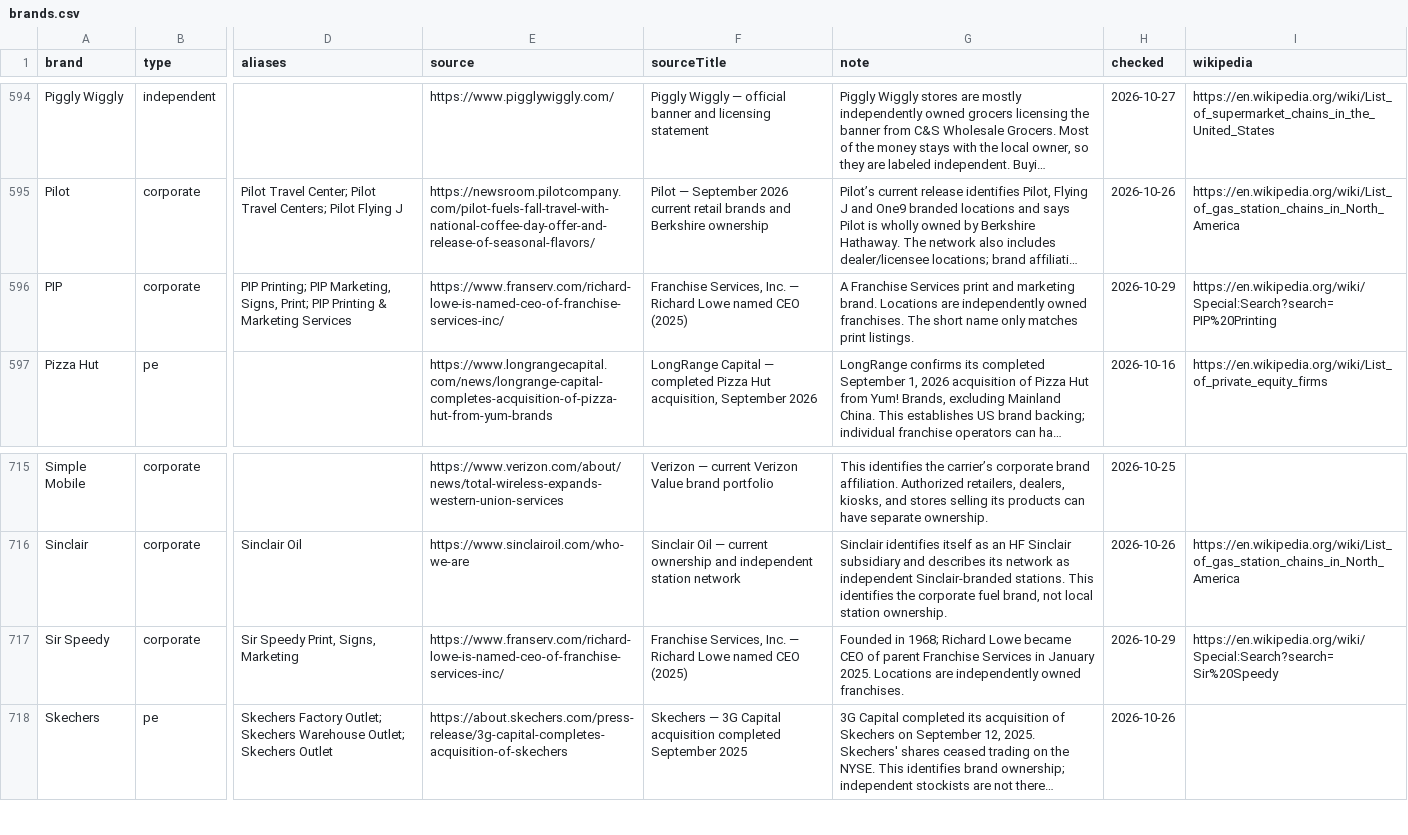
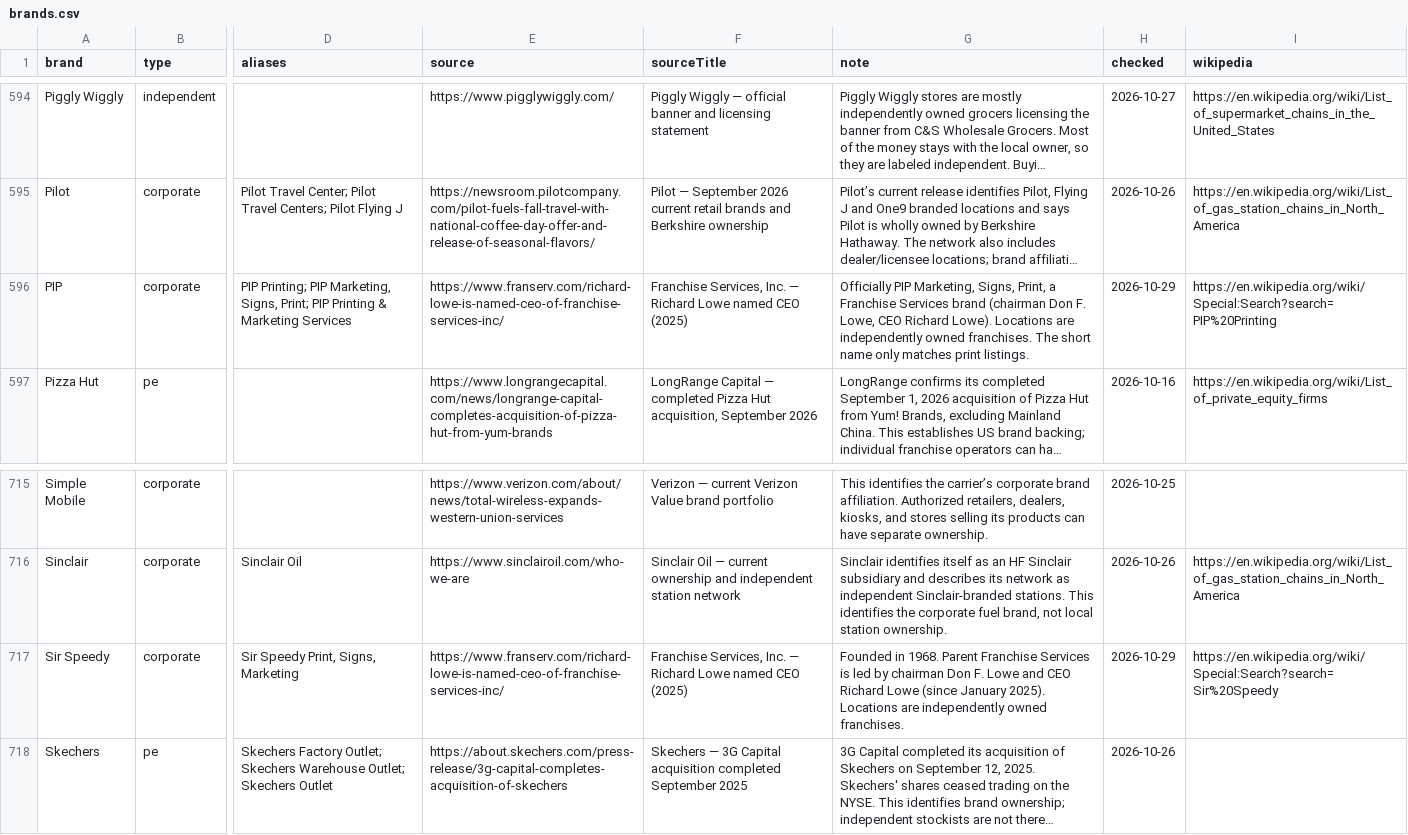
Before and after one commit to Yitz42/Local_Lens, a CSV file: public/brands.csv, drawn as a sheet; only a part is shown, gaps mark what is left out; long unchanged cells end in …; the diff names each change by its address in the sheet, - before the commit and + after, or states it on an @@ line.

```diff
--- a/public/brands.csv
+++ b/public/brands.csv
-G596 (note): A Franchise Services print and marketing brand. Locations are…
+G596 (note): Officially PIP Marketing, Signs, Print, a Franchise Services brand (chairman Don F. Lowe, CEO Richard Lowe). Locations are…
-G717 (note): Founded in 1968; Richard Lowe became CEO of parent Franchise Services in January 2025. Locations are…
+G717 (note): Founded in 1968. Parent Franchise Services is led by chairman Don F. Lowe and CEO Richard Lowe (since January 2025). Locations are…
```
Also changed, not shown: 3 other files.
